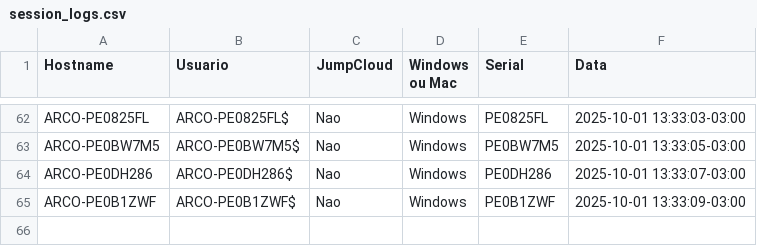
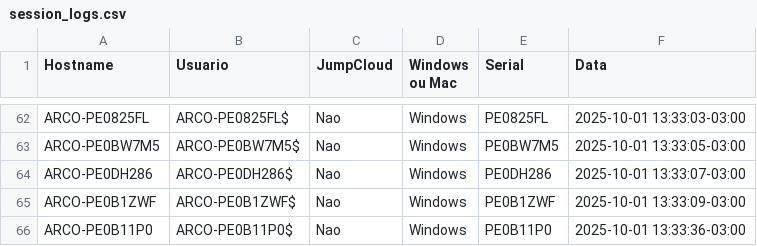
Before and after one commit to lucasldantas/scripts-public, a CSV file: session_logs.csv, drawn as a sheet; only a part is shown, gaps mark what is left out; the diff names each change by its address in the sheet, - before the commit and + after, or states it on an @@ line.

Commit message:
session_logs: append (Windows)

```diff
--- a/session_logs.csv
+++ b/session_logs.csv
+row 66: ARCO-PE0B11P0 | ARCO-PE0B11P0$ | Nao | Windows | PE0B11P0 | 2025-10-01 13:33:36-03:00
```
